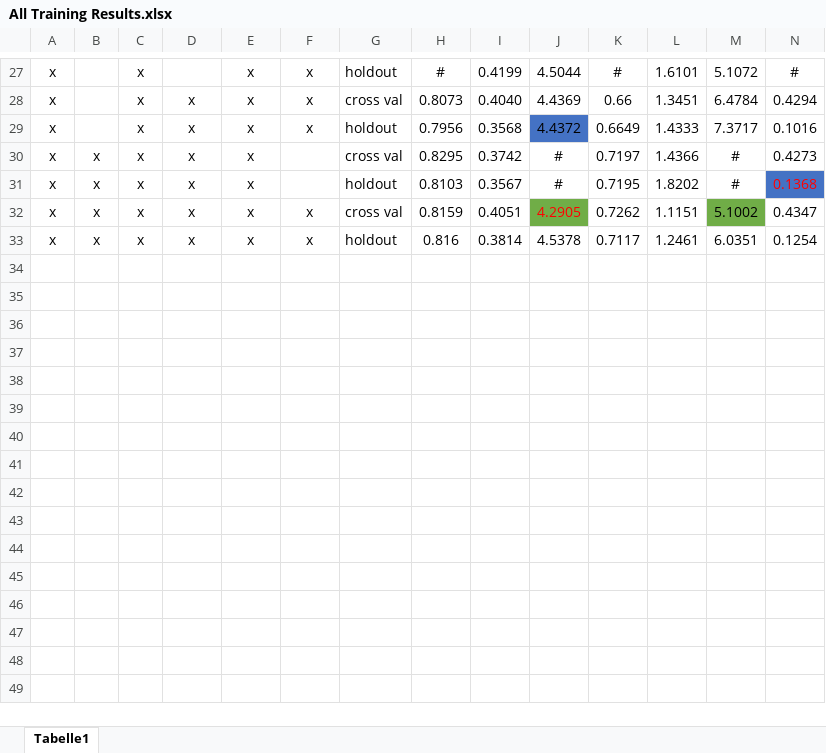
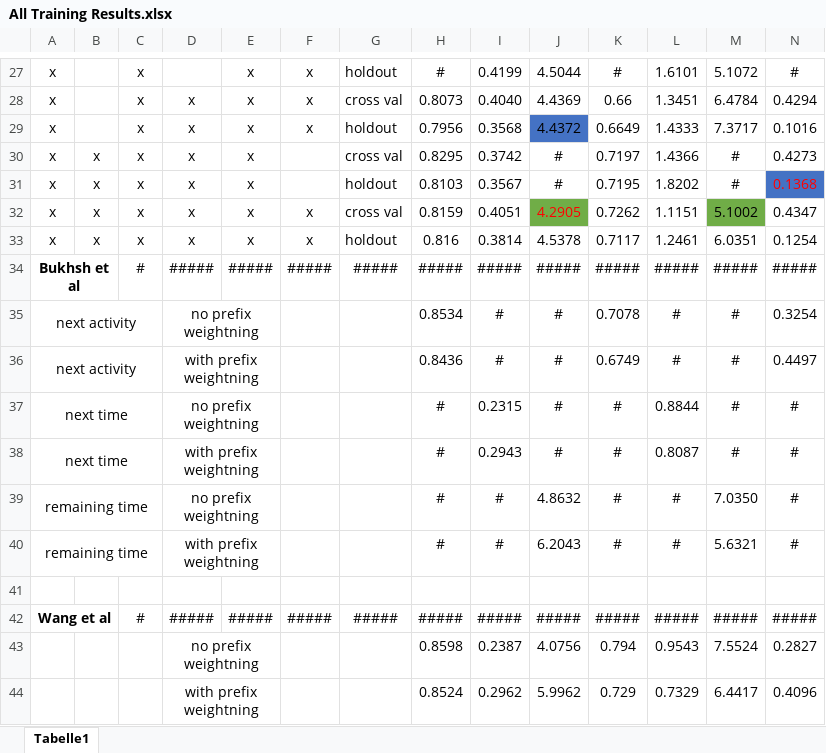
Before and after one commit to venividivincii/MasterThesis, an Excel workbook: Results/All Training Results.xlsx, sheet Tabelle1, drawn as a sheet; only a part is shown, gaps mark what is left out; values as stored, in another font and other column widths than the file's, no borders; rows hold the shown columns only; the diff names each change by its address in the sheet, - before the commit and + after, or states it on an @@ line.

Commit message:
Computed all Baseline Results

```diff
--- a/Results/All Training Results.xlsx (sheet Tabelle1)
+++ b/Results/All Training Results.xlsx (sheet Tabelle1)
+row 34: Bukhsh et al |  | # | ##### | ##### | ##### | ##### | ##### | ##### | ##### | ##### | ##### | ##### | #####
+row 35: next activity |  |  | no prefix weightning |  |  |  | 0.8534 | # | # | 0.7078 | # | # | 0.3254
+row 36: next activity |  |  | with prefix weightning |  |  |  | 0.8436 | # | # | 0.6749 | # | # | 0.4497
+row 37: next time |  |  | no prefix weightning |  |  |  | # | 0.2315 | # | # | 0.8844 | # | #
+row 38: next time |  |  | with prefix weightning |  |  |  | # | 0.2943 | # | # | 0.8087 | # | #
+row 39: remaining time |  |  | no prefix weightning |  |  |  | # | # | 4.8632 | # | # | 7.0350 | #
+row 40: remaining time |  |  | with prefix weightning |  |  |  | # | # | 6.2043 | # | # | 5.6321 | #
+row 41: (empty)
+row 42: Wang et al |  | # | ##### | ##### | ##### | ##### | ##### | ##### | ##### | ##### | ##### | ##### | #####
+row 43:  |  |  | no prefix weightning |  |  |  | 0.8598 | 0.2387 | 4.0756 | 0.794 | 0.9543 | 7.5524 | 0.2827
+row 44:  |  |  | with prefix weightning |  |  |  | 0.8524 | 0.2962 | 5.9962 | 0.729 | 0.7329 | 6.4417 | 0.4096
```
